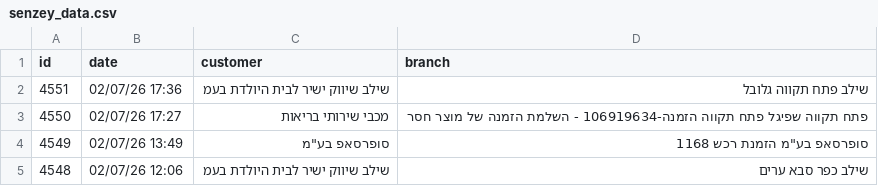
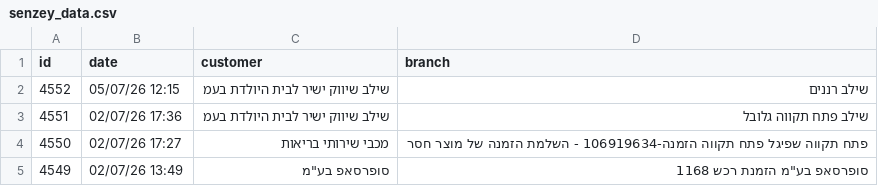
Before and after one commit to yonatan-avshalomov/-whatsapp-bot, a CSV file: senzey_data.csv, drawn as a sheet; only a part is shown; the shorter side is filled out with more unchanged rows.

```diff
--- a/senzey_data.csv
+++ b/senzey_data.csv
@@ -1,2 +1,3 @@
 id,date,customer,branch
+4552,05/07/26 12:15,שילב שיווק ישיר לבית היולדת בעמ,שילב רננים
 4551,02/07/26 17:36,שילב שיווק ישיר לבית היולדת בעמ,שילב פתח תקווה גלובל
```
